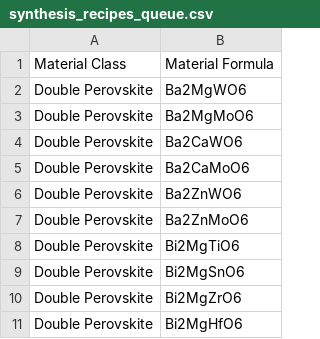
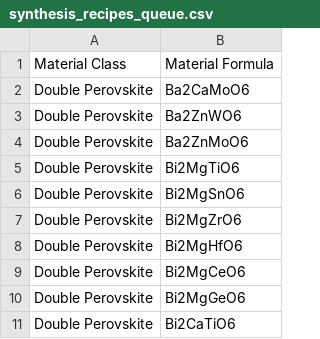
Before and after one commit to ColinBundschu/literature-search, a CSV file: synthesis_recipes_queue.csv, drawn as a sheet; only a part is shown; the shorter side is filled out with more unchanged rows.

```diff
--- a/synthesis_recipes_queue.csv
+++ b/synthesis_recipes_queue.csv
@@ -1,5 +1,2 @@
 Material Class,Material Formula
-Double Perovskite,Ba2MgWO6
-Double Perovskite,Ba2MgMoO6
-Double Perovskite,Ba2CaWO6
 Double Perovskite,Ba2CaMoO6
```
Also changed, not shown: synthesis_recipes.csv.
